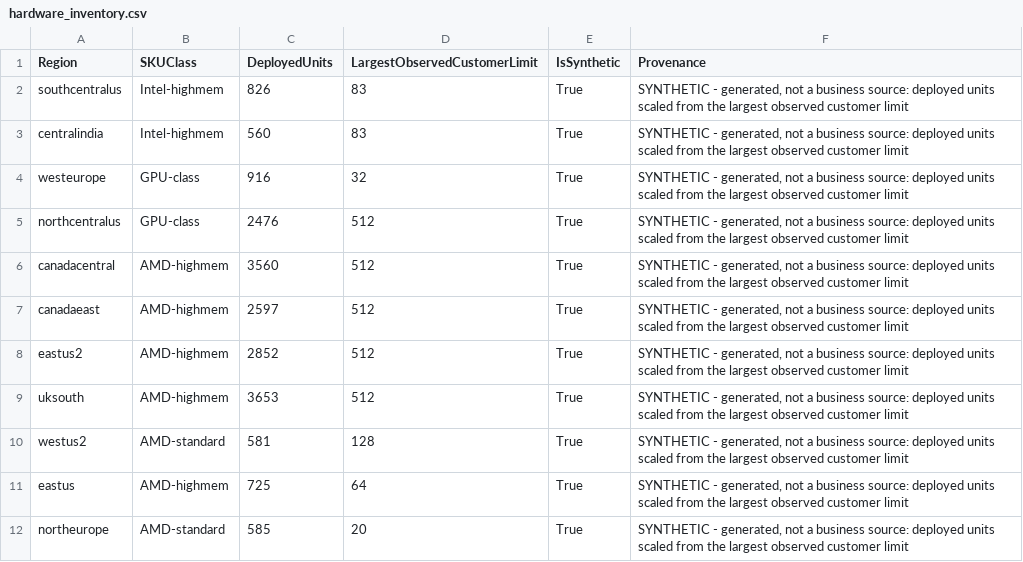
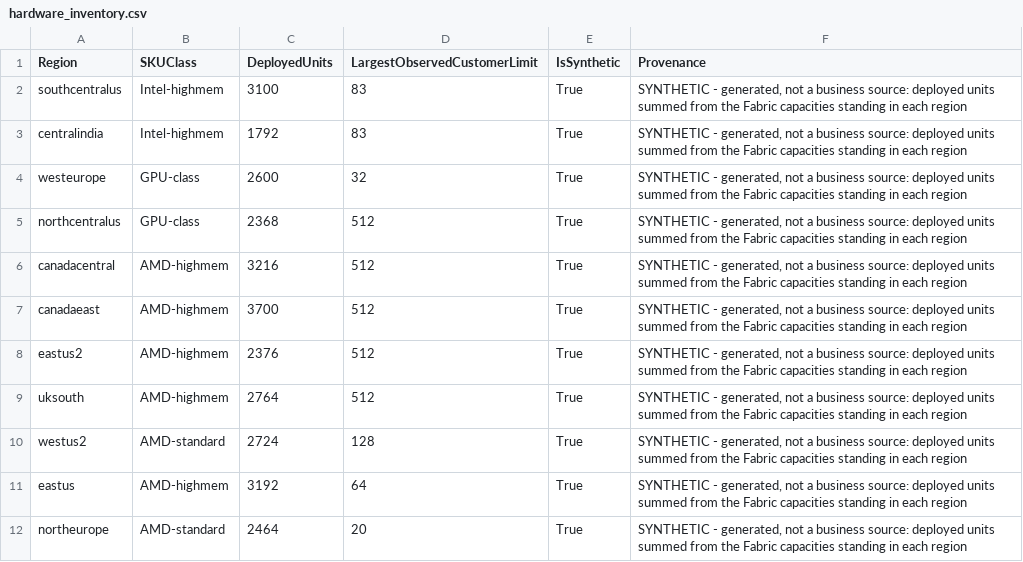
Before and after one commit to sohelPeopleTech/microsoftfiber, a CSV file: data/synthetic/hardware_inventory.csv, drawn as a sheet.

```diff
--- a/data/synthetic/hardware_inventory.csv
+++ b/data/synthetic/hardware_inventory.csv
@@ -1,12 +1,12 @@
 Region,SKUClass,DeployedUnits,LargestObservedCustomerLimit,IsSynthetic,Provenance
-southcentralus,Intel-highmem,826,83,True,"SYNTHETIC - generated, not a business source: deployed units scaled from the largest observed customer limit"
-centralindia,Intel-highmem,560,83,True,"SYNTHETIC - generated, not a business source: deployed units scaled from the largest observed customer limit"
-westeurope,GPU-class,916,32,True,"SYNTHETIC - generated, not a business source: deployed units scaled from the largest observed customer limit"
-northcentralus,GPU-class,2476,512,True,"SYNTHETIC - generated, not a business source: deployed units scaled from the largest observed customer limit"
-canadacentral,AMD-highmem,3560,512,True,"SYNTHETIC - generated, not a business source: deployed units scaled from the largest observed customer limit"
-canadaeast,AMD-highmem,2597,512,True,"SYNTHETIC - generated, not a business source: deployed units scaled from the largest observed customer limit"
-eastus2,AMD-highmem,2852,512,True,"SYNTHETIC - generated, not a business source: deployed units scaled from the largest observed customer limit"
-uksouth,AMD-highmem,3653,512,True,"SYNTHETIC - generated, not a business source: deployed units scaled from the largest observed customer limit"
-westus2,AMD-standard,581,128,True,"SYNTHETIC - generated, not a business source: deployed units scaled from the largest observed customer limit"
-eastus,AMD-highmem,725,64,True,"SYNTHETIC - generated, not a business source: deployed units scaled from the largest observed customer limit"
-northeurope,AMD-standard,585,20,True,"SYNTHETIC - generated, not a business source: deployed units scaled from the largest observed customer limit"
+southcentralus,Intel-highmem,3100,83,True,"SYNTHETIC - generated, not a business source: deployed units summed from the Fabric capacities standing in each region"
+centralindia,Intel-highmem,1792,83,True,"SYNTHETIC - generated, not a business source: deployed units summed from the Fabric capacities standing in each region"
+westeurope,GPU-class,2600,32,True,"SYNTHETIC - generated, not a business source: deployed units summed from the Fabric capacities standing in each region"
+northcentralus,GPU-class,2368,512,True,"SYNTHETIC - generated, not a business source: deployed units summed from the Fabric capacities standing in each region"
+canadacentral,AMD-highmem,3216,512,True,"SYNTHETIC - generated, not a business source: deployed units summed from the Fabric capacities standing in each region"
+canadaeast,AMD-highmem,3700,512,True,"SYNTHETIC - generated, not a business source: deployed units summed from the Fabric capacities standing in each region"
+eastus2,AMD-highmem,2376,512,True,"SYNTHETIC - generated, not a business source: deployed units summed from the Fabric capacities standing in each region"
+uksouth,AMD-highmem,2764,512,True,"SYNTHETIC - generated, not a business source: deployed units summed from the Fabric capacities standing in each region"
+westus2,AMD-standard,2724,128,True,"SYNTHETIC - generated, not a business source: deployed units summed from the Fabric capacities standing in each region"
+eastus,AMD-highmem,3192,64,True,"SYNTHETIC - generated, not a business source: deployed units summed from the Fabric capacities standing in each region"
+northeurope,AMD-standard,2464,20,True,"SYNTHETIC - generated, not a business source: deployed units summed from the Fabric capacities standing in each region"
```
Also changed, not shown: data/synthetic/capacity_usage.csv, data/synthetic/deal_events.csv, 37 other files.
